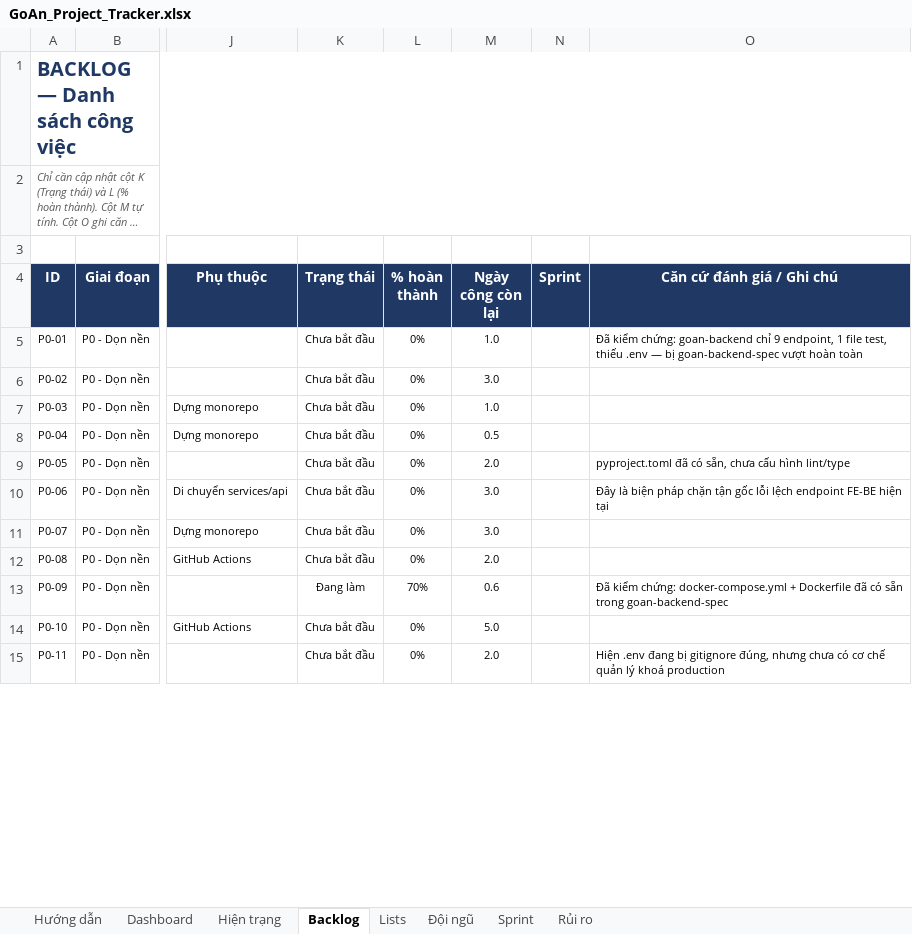
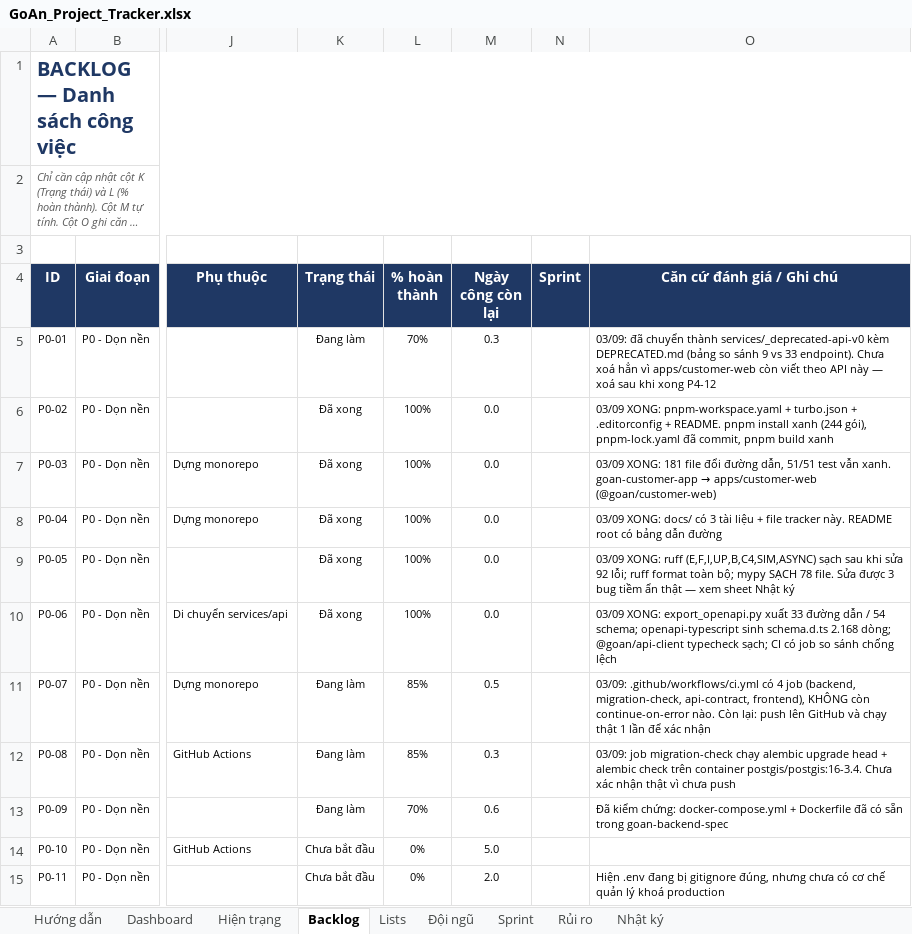
Before and after one commit to brucenguyen1852-IT/Goan, an Excel workbook: docs/GoAn_Project_Tracker.xlsx, sheet Backlog, drawn as a sheet; only a part is shown, gaps mark what is left out; long unchanged cells end in …; values as stored, in another font and other column widths than the file's, no borders; charts and pictures and conditional formats not drawn; the diff covers the shown part only; the diff names each change by its address in the sheet, - before the commit and + after, or states it on an @@ line.

```diff
--- a/docs/GoAn_Project_Tracker.xlsx (sheet Backlog)
+++ b/docs/GoAn_Project_Tracker.xlsx (sheet Backlog)
+sheet tab: Nhật ký
-K5 (Trạng thái): Chưa bắt đầu
+K5 (Trạng thái): Đang làm
-L5 (% hoàn thành): 0%
+L5 (% hoàn thành): 70%
-M5 (Ngày công còn lại): 1.0
+M5 (Ngày công còn lại): 0.3
-O5 (Căn cứ đánh giá / Ghi chú): Đã kiểm chứng: goan-backend chỉ 9 endpoint, 1 file test, thiếu .env — bị goan-backend-spec vượt hoàn toàn
+O5 (Căn cứ đánh giá / Ghi chú): 03/09: đã chuyển thành services/_deprecated-api-v0 kèm DEPRECATED.md (bảng so sánh 9 vs 33 endpoint). Chưa xoá hẳn vì apps/customer-web còn viết theo API này — xoá sau khi xong P4-12
-K6:K10 (Trạng thái): Chưa bắt đầu
+K6:K10 (Trạng thái): Đã xong
-L6:L10 (% hoàn thành): 0%
+L6:L10 (% hoàn thành): 100%
-M6 (Ngày công còn lại): 3.0
+M6 (Ngày công còn lại): 0.0
-O6 (Căn cứ đánh giá / Ghi chú): (empty)
+O6 (Căn cứ đánh giá / Ghi chú): 03/09 XONG: pnpm-workspace.yaml + turbo.json + .editorconfig + README. pnpm install xanh (244 gói), pnpm-lock.yaml đã commit, pnpm build xanh
-M7 (Ngày công còn lại): 1.0
+M7 (Ngày công còn lại): 0.0
@@ O7 (Căn cứ đánh giá / Ghi chú): (empty) → 03/09 XONG: 181 file đổi đường dẫn, 51/51 test vẫn xanh. goan-customer-app → apps/customer-web (@goan/customer-web) @@
-M8 (Ngày công còn lại): 0.5
+M8 (Ngày công còn lại): 0.0
-O8 (Căn cứ đánh giá / Ghi chú): (empty)
+O8 (Căn cứ đánh giá / Ghi chú): 03/09 XONG: docs/ có 3 tài liệu + file tracker này. README root có bảng dẫn đường
-M9 (Ngày công còn lại): 2.0
+M9 (Ngày công còn lại): 0.0
-O9 (Căn cứ đánh giá / Ghi chú): pyproject.toml đã có sẵn, chưa cấu hình lint/type
+O9 (Căn cứ đánh giá / Ghi chú): 03/09 XONG: ruff (E,F,I,UP,B,C4,SIM,ASYNC) sạch sau khi sửa 92 lỗi; ruff format toàn bộ; mypy SẠCH 78 file. Sửa được 3 bug tiềm ẩn thật — xem sheet Nhật ký
-M10 (Ngày công còn lại): 3.0
+M10 (Ngày công còn lại): 0.0
-O10 (Căn cứ đánh giá / Ghi chú): Đây là biện pháp chặn tận gốc lỗi lệch endpoint FE-BE hiện tại
+O10 (Căn cứ đánh giá / Ghi chú): 03/09 XONG: export_openapi.py xuất 33 đường dẫn / 54 schema; openapi-typescript sinh schema.d.ts 2.168 dòng; @goan/api-client typecheck sạch; CI có job so sánh chống lệch
-K11:K12 (Trạng thái): Chưa bắt đầu
+K11:K12 (Trạng thái): Đang làm
-L11:L12 (% hoàn thành): 0%
+L11:L12 (% hoàn thành): 85%
-M11 (Ngày công còn lại): 3.0
+M11 (Ngày công còn lại): 0.5
-O11 (Căn cứ đánh giá / Ghi chú): (empty)
+O11 (Căn cứ đánh giá / Ghi chú): 03/09: .github/workflows/ci.yml có 4 job (backend, migration-check, api-contract, frontend), KHÔNG còn continue-on-error nào. Còn lại: push lên GitHub và chạy thật 1 lần để xác nhận
-M12 (Ngày công còn lại): 2.0
+M12 (Ngày công còn lại): 0.3
-O12 (Căn cứ đánh giá / Ghi chú): (empty)
+O12 (Căn cứ đánh giá / Ghi chú): 03/09: job migration-check chạy alembic upgrade head + alembic check trên container postgis/postgis:16-3.4. Chưa xác nhận thật vì chưa push
```
Also changed, not shown: 15 edited cells elsewhere in this sheet, sheet Dashboard, sheet Đội ngũ, sheet Hướng dẫn.
